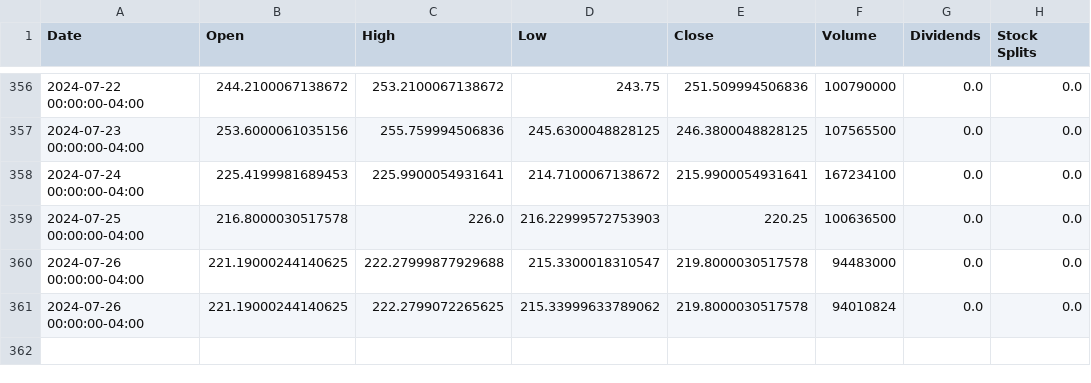
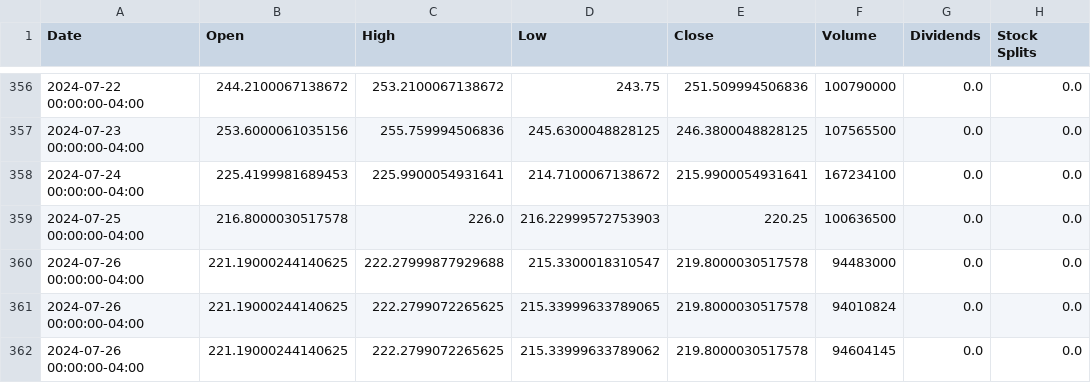
Before and after one commit to saisandeep97/StockForecastSentimentEndtoEnd, a CSV file: stock_data/TSLA.csv, drawn as a sheet; only a part is shown, gaps mark what is left out.

Commit message:
Update stock and news data

```diff
--- a/stock_data/TSLA.csv
+++ b/stock_data/TSLA.csv
@@ -360,2 +360,3 @@ Date,Open,High,Low,Close,Volume,Dividends,Stock Splits
 2024-07-26 00:00:00-04:00,221.19000244140625,222.27999877929688,215.3300018310547,219.8000030517578,94483000,0.0,0.0
-2024-07-26 00:00:00-04:00,221.19000244140625,222.2799072265625,215.33999633789062,219.8000030517578,94010824,0.0,0.0
+2024-07-26 00:00:00-04:00,221.19000244140625,222.2799072265625,215.33999633789065,219.8000030517578,94010824,0.0,0.0
+2024-07-26 00:00:00-04:00,221.19000244140625,222.2799072265625,215.33999633789062,219.8000030517578,94604145,0.0,0.0
```
Also changed, not shown: stock_data/AAPL.csv, stock_data/AMZN.csv, 2 other files.
